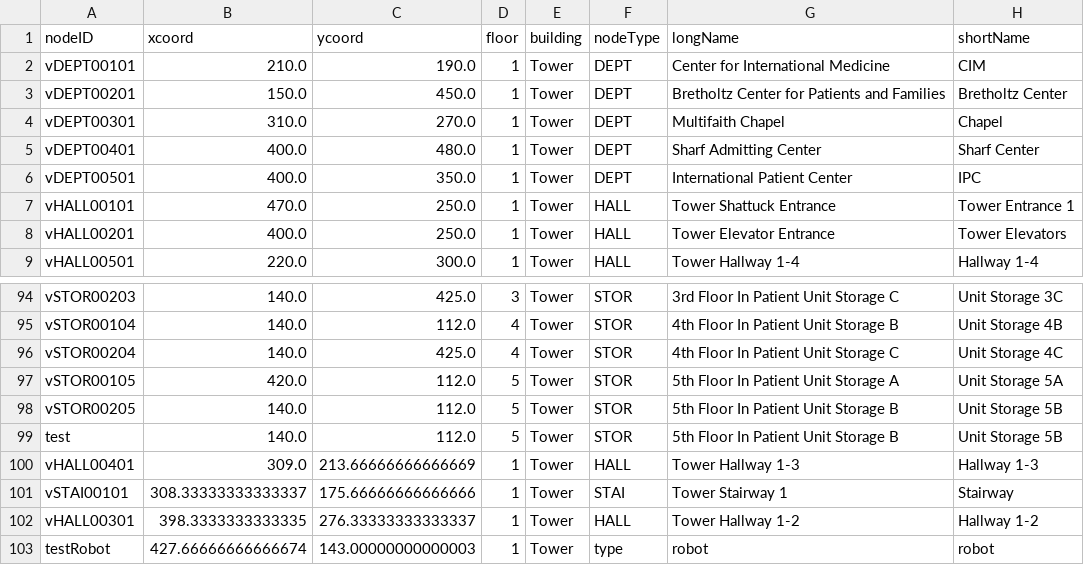
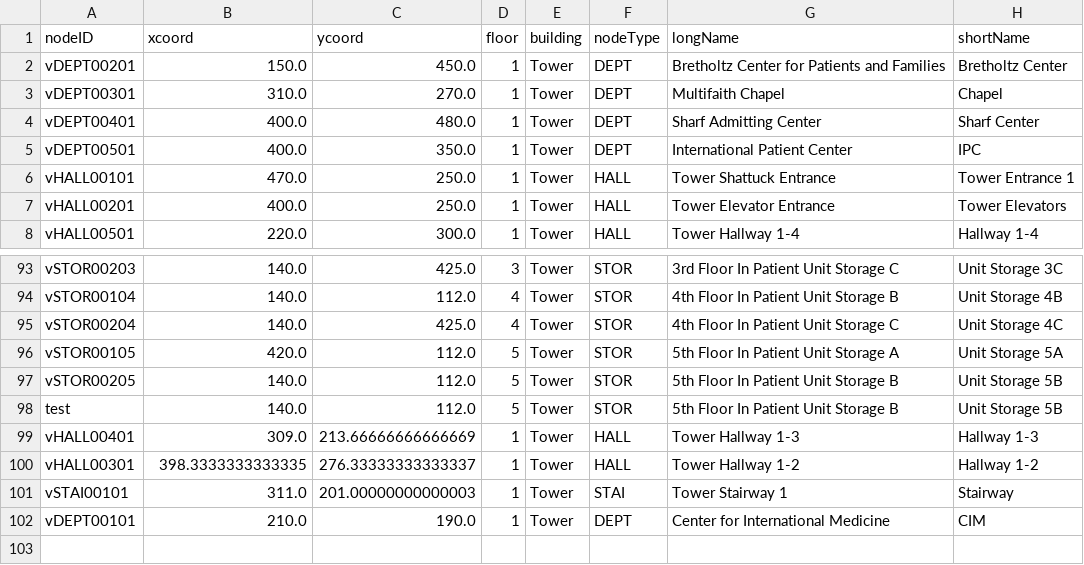
Before and after one commit to Tdonnelly20/Hospital-Application, a CSV file: src/main/resources/edu/wpi/cs3733/d22/teamV/TowerLocations.csv, drawn as a sheet; only a part is shown, gaps mark what is left out.

```diff
--- a/src/main/resources/edu/wpi/cs3733/d22/teamV/TowerLocations.csv
+++ b/src/main/resources/edu/wpi/cs3733/d22/teamV/TowerLocations.csv
@@ -1,3 +1,2 @@
 nodeID,xcoord,ycoord,floor,building,nodeType,longName,shortName
-vDEPT00101,210.0,190.0,1,Tower,DEPT,Center for International Medicine,CIM,
 vDEPT00201,150.0,450.0,1,Tower,DEPT,Bretholtz Center for Patients and Families,Bretholtz Center,
@@ -100,4 +99,4 @@ test,140.0,112.0,5,Tower,STOR,5th Floor In Patient Unit Storage B,Unit Storage 5
 vHALL00401,309.0,213.66666666666669,1,Tower,HALL,Tower Hallway 1-3,Hallway 1-3,
-vSTAI00101,308.33333333333337,175.66666666666666,1,Tower,STAI,Tower Stairway 1,Stairway,
 vHALL00301,398.3333333333335,276.33333333333337,1,Tower,HALL,Tower Hallway 1-2,Hallway 1-2,
-testRobot,427.66666666666674,143.00000000000003,1,Tower,type,robot,robot,
+vSTAI00101,311.0,201.00000000000003,1,Tower,STAI,Tower Stairway 1,Stairway,
+vDEPT00101,210.0,190.0,1,Tower,DEPT,Center for International Medicine,CIM,
```
Also changed, not shown: src/main/resources/edu/wpi/cs3733/d22/teamV/ListofEquipment.csv, 6 other files.
